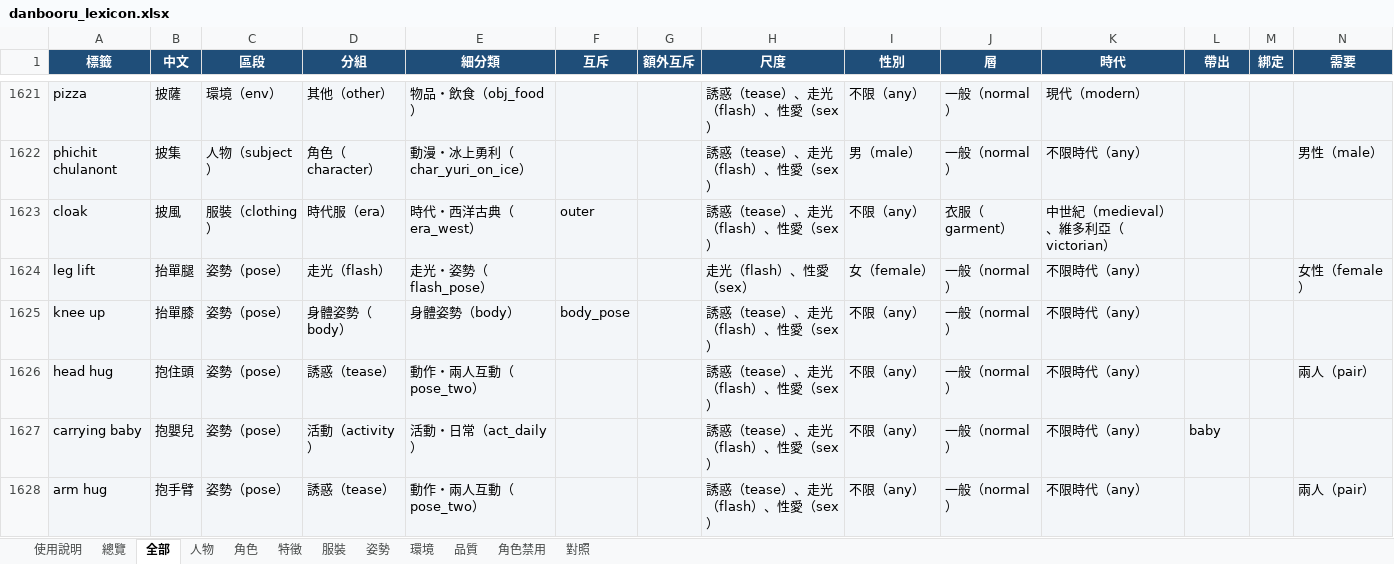
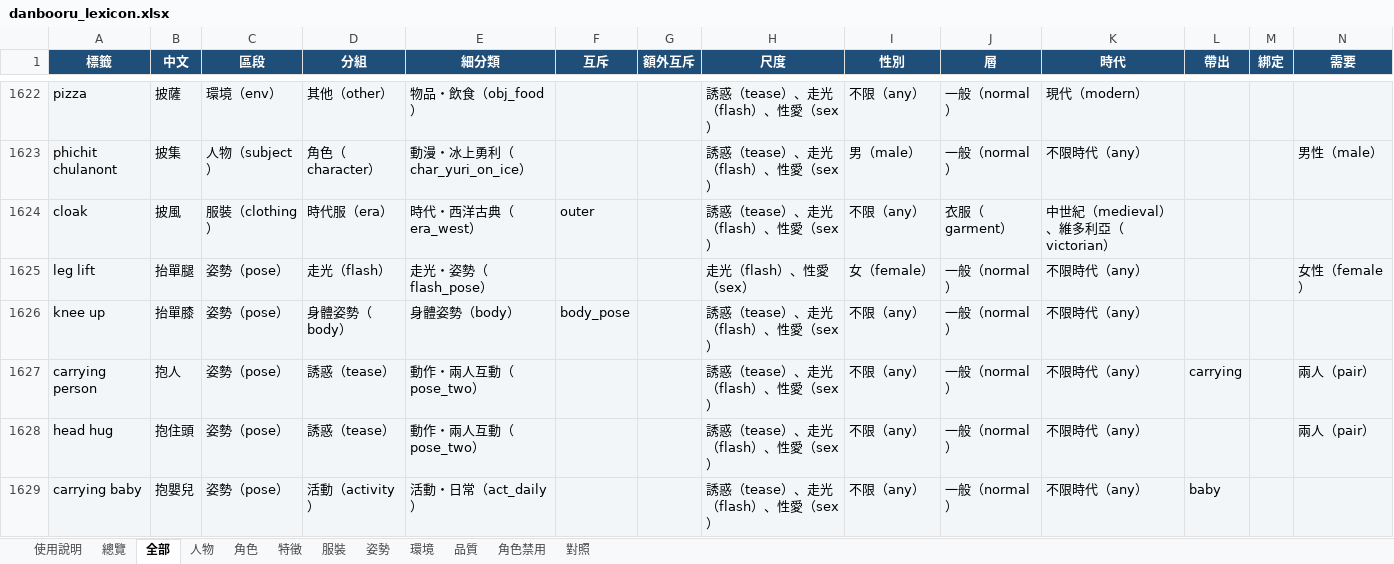
Before and after one commit to bosen12/danbooru_tag_random, an Excel workbook: danbooru_lexicon.xlsx, sheet 全部, drawn as a sheet; only a part is shown, gaps mark what is left out; the shorter side is filled out with more unchanged rows; values as stored, in another font and other column widths than the file's, no borders; the diff covers the shown part only; the diff names each change by its address in the sheet, - before the commit and + after, or states it on an @@ line.

```diff
--- a/danbooru_lexicon.xlsx (sheet 全部)
+++ b/danbooru_lexicon.xlsx (sheet 全部)
+row 1627: carrying person | 抱人 | 姿勢（pose） | 誘惑（tease） | 動作・兩人互動（pose_two） |  |  | 誘惑（tease）、走光（flash）、性愛（sex） | 不限（any） | 一般（normal） | 不限時代（any） | carrying |  | 兩人（pair）
```
Also changed, not shown: 4 added rows elsewhere in this sheet, sheet 姿勢, sheet 總覽, sheet 特徵, sheet 使用說明, 24 other files.
